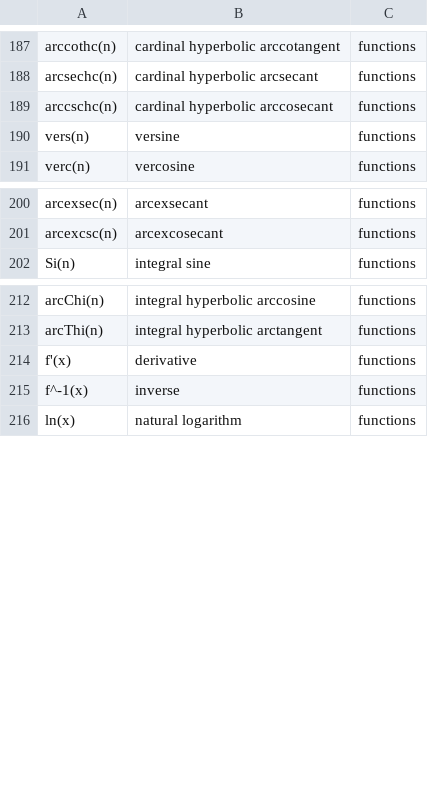
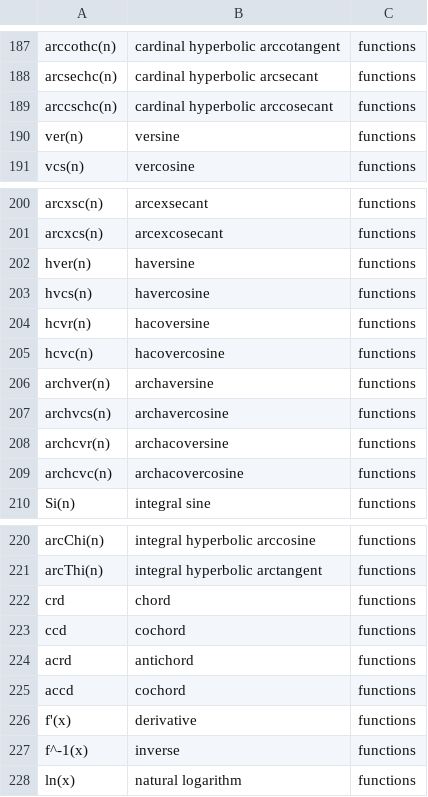
Before and after one commit to Restitutor/RandomCatch, a CSV file: data.csv, drawn as a sheet; only a part is shown, gaps mark what is left out; the diff names each change by its address in the sheet, - before the commit and + after, or states it on an @@ line.

Commit message:
Fixing trigonometry symbol

```diff
--- a/data.csv
+++ b/data.csv
@@ column A renumbered between rows 190 and 201 @@
+row 202: hver(n) | haversine | functions
+row 203: hvcs(n) | havercosine | functions
+row 204: hcvr(n) | hacoversine | functions
+row 205: hcvc(n) | hacovercosine | functions
+row 206: archver(n) | archaversine | functions
+row 207: archvcs(n) | archavercosine | functions
+row 208: archcvr(n) | archacoversine | functions
+row 209: archcvc(n) | archacovercosine | functions
+row 222: crd | chord | functions
+row 223: ccd | cochord | functions
+row 224: acrd | antichord | functions
+row 225: accd | cochord | functions
```
